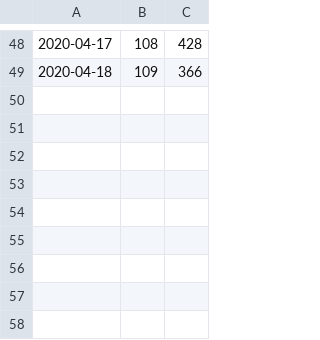
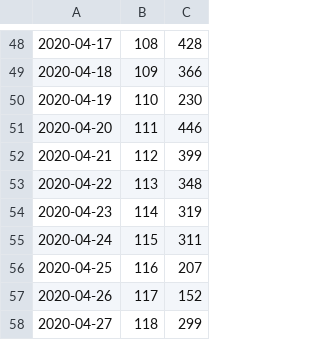
Before and after one commit to freddyb2/covid-19, a CSV file: deaths_by_day/data_sante_publique_france_2020/deces_covid_hosp_france.csv, drawn as a sheet; only a part is shown, gaps mark what is left out.

```diff
--- a/deaths_by_day/data_sante_publique_france_2020/deces_covid_hosp_france.csv
+++ b/deaths_by_day/data_sante_publique_france_2020/deces_covid_hosp_france.csv
@@ -49 +49,10 @@
 2020-04-18,109,366
+2020-04-19,110,230
+2020-04-20,111,446
+2020-04-21,112,399
+2020-04-22,113,348
+2020-04-23,114,319
+2020-04-24,115,311
+2020-04-25,116,207
+2020-04-26,117,152
+2020-04-27,118,299
```
Also changed, not shown: 3 other files.
